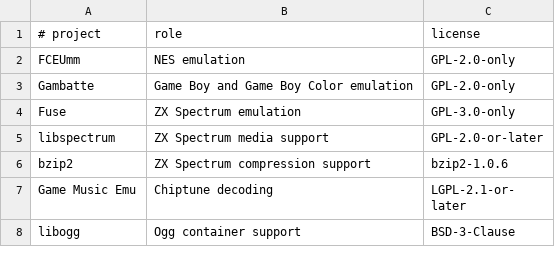
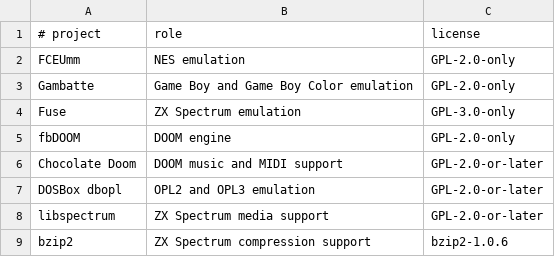
Before and after one commit to BraiinsForge/retrodeck, a TSV file: deploy/menu/credits.tsv, drawn as a sheet; only a part is shown; the shorter side is filled out with more unchanged rows; the diff names each change by its address in the sheet, - before the commit and + after, or states it on an @@ line.

Commit message:
Credit fbDOOM, Chocolate Doom, and dbopl

```diff
--- a/deploy/menu/credits.tsv
+++ b/deploy/menu/credits.tsv
+row 5: fbDOOM | DOOM engine | GPL-2.0-only
+row 6: Chocolate Doom | DOOM music and MIDI support | GPL-2.0-or-later
+row 7: DOSBox dbopl | OPL2 and OPL3 emulation | GPL-2.0-or-later
```
